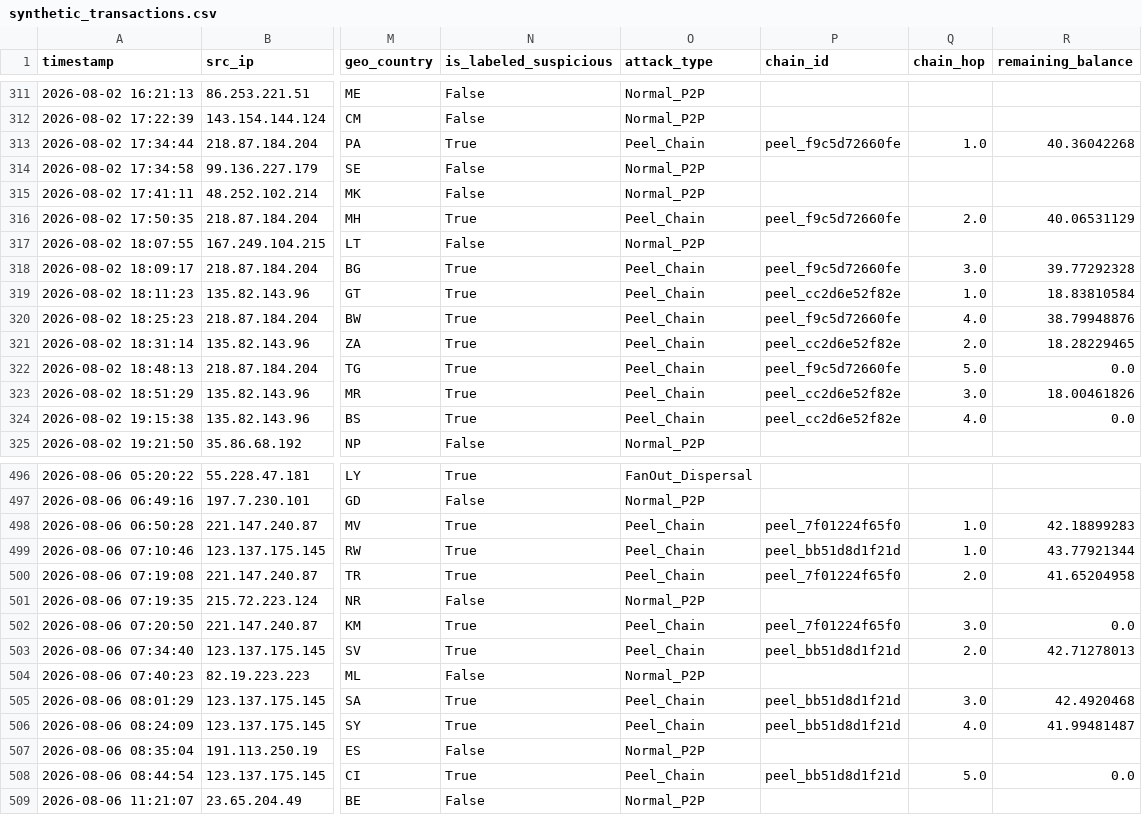
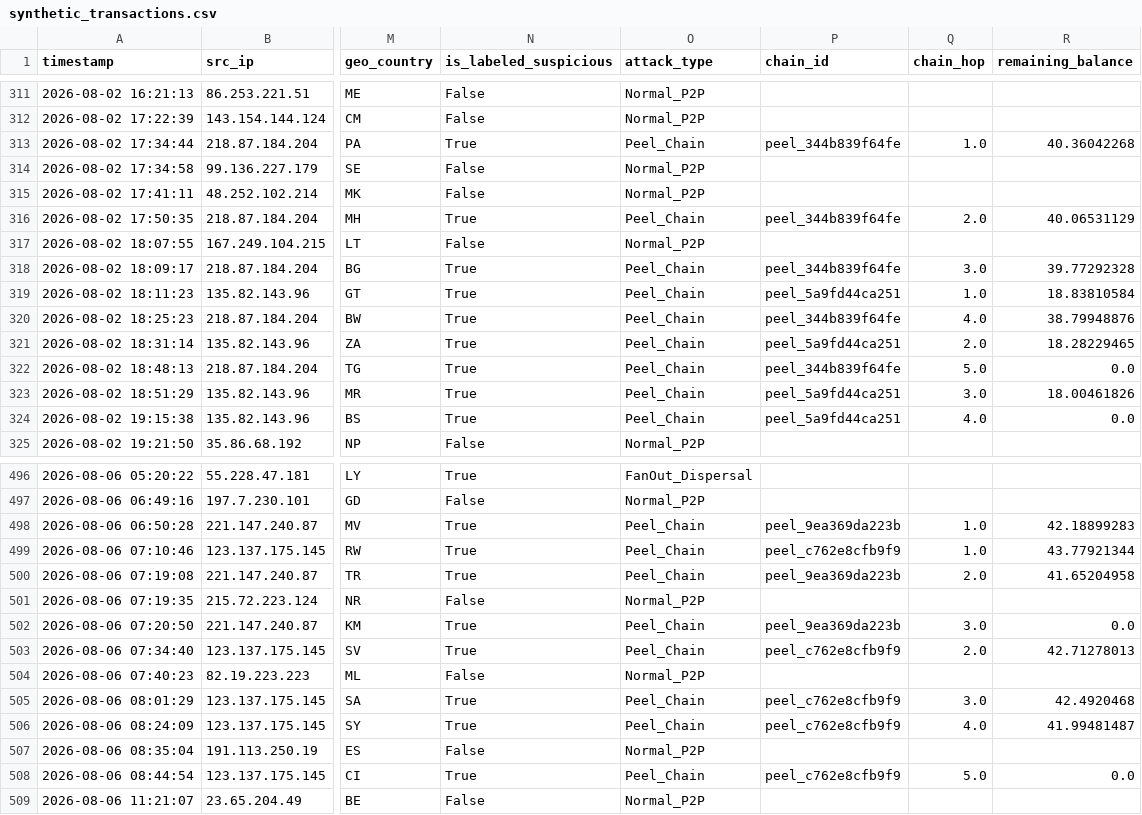
Before and after one commit to devansh2007-ruikar/SIH, a CSV file: synthetic_transactions.csv, drawn as a sheet; only a part is shown, gaps mark what is left out; the diff covers the shown part only; the diff names each change by its address in the sheet, - before the commit and + after, or states it on an @@ line.

```diff
--- a/synthetic_transactions.csv
+++ b/synthetic_transactions.csv
-P313 (chain_id): peel_f9c5d72660fe
+P313 (chain_id): peel_344b839f64fe
-P316 (chain_id): peel_f9c5d72660fe
+P316 (chain_id): peel_344b839f64fe
-P318 (chain_id): peel_f9c5d72660fe
+P318 (chain_id): peel_344b839f64fe
-P319 (chain_id): peel_cc2d6e52f82e
+P319 (chain_id): peel_5a9fd44ca251
-P320 (chain_id): peel_f9c5d72660fe
+P320 (chain_id): peel_344b839f64fe
-P321 (chain_id): peel_cc2d6e52f82e
+P321 (chain_id): peel_5a9fd44ca251
-P322 (chain_id): peel_f9c5d72660fe
+P322 (chain_id): peel_344b839f64fe
-P323:P324 (chain_id): peel_cc2d6e52f82e
+P323:P324 (chain_id): peel_5a9fd44ca251
-P498 (chain_id): peel_7f01224f65f0
+P498 (chain_id): peel_9ea369da223b
-P499 (chain_id): peel_bb51d8d1f21d
+P499 (chain_id): peel_c762e8cfb9f9
-P500 (chain_id): peel_7f01224f65f0
+P500 (chain_id): peel_9ea369da223b
-P502 (chain_id): peel_7f01224f65f0
+P502 (chain_id): peel_9ea369da223b
-P503 (chain_id): peel_bb51d8d1f21d
+P503 (chain_id): peel_c762e8cfb9f9
-P505:P506 (chain_id): peel_bb51d8d1f21d
+P505:P506 (chain_id): peel_c762e8cfb9f9
-P508 (chain_id): peel_bb51d8d1f21d
+P508 (chain_id): peel_c762e8cfb9f9
```
Also changed, not shown: 163 edited cells elsewhere in this file, 11 other files.
